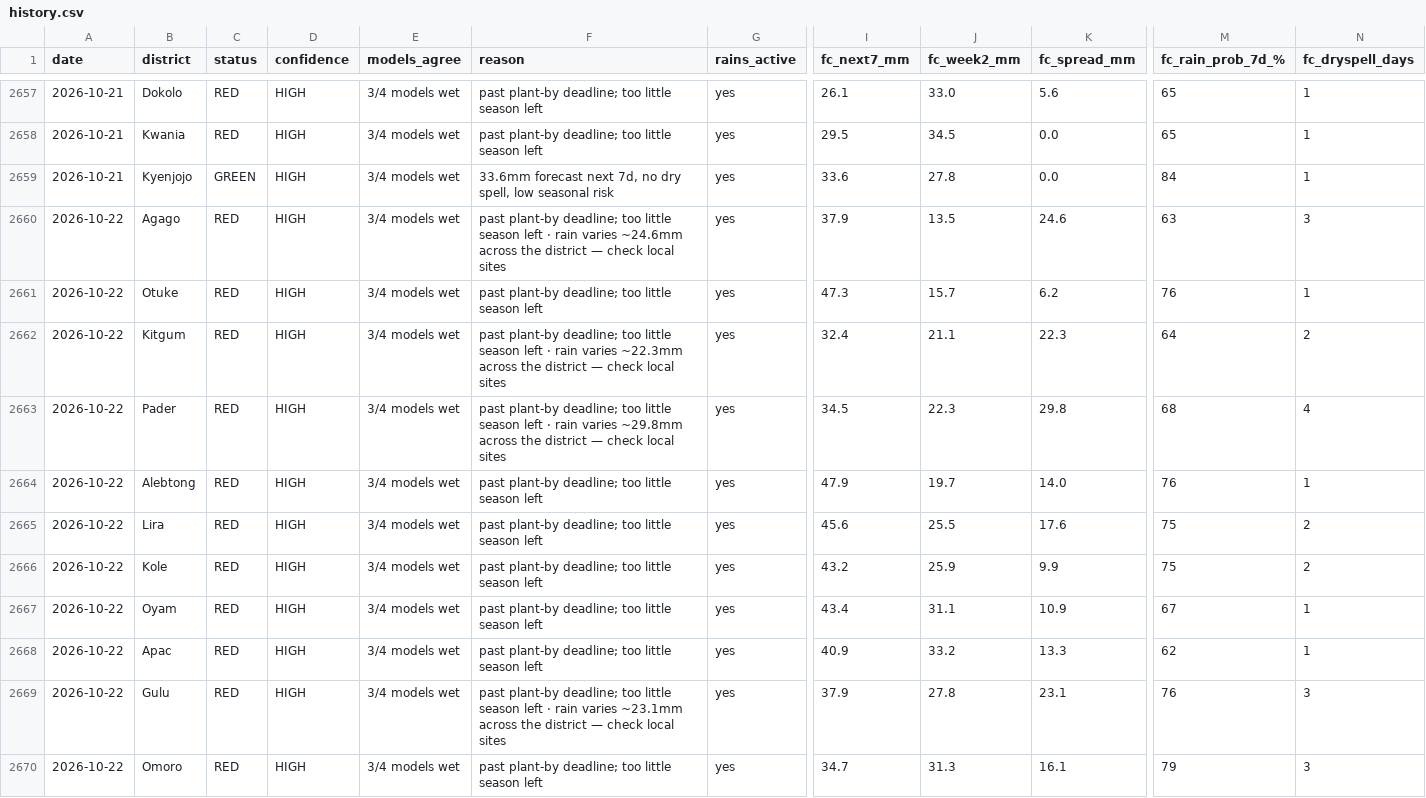
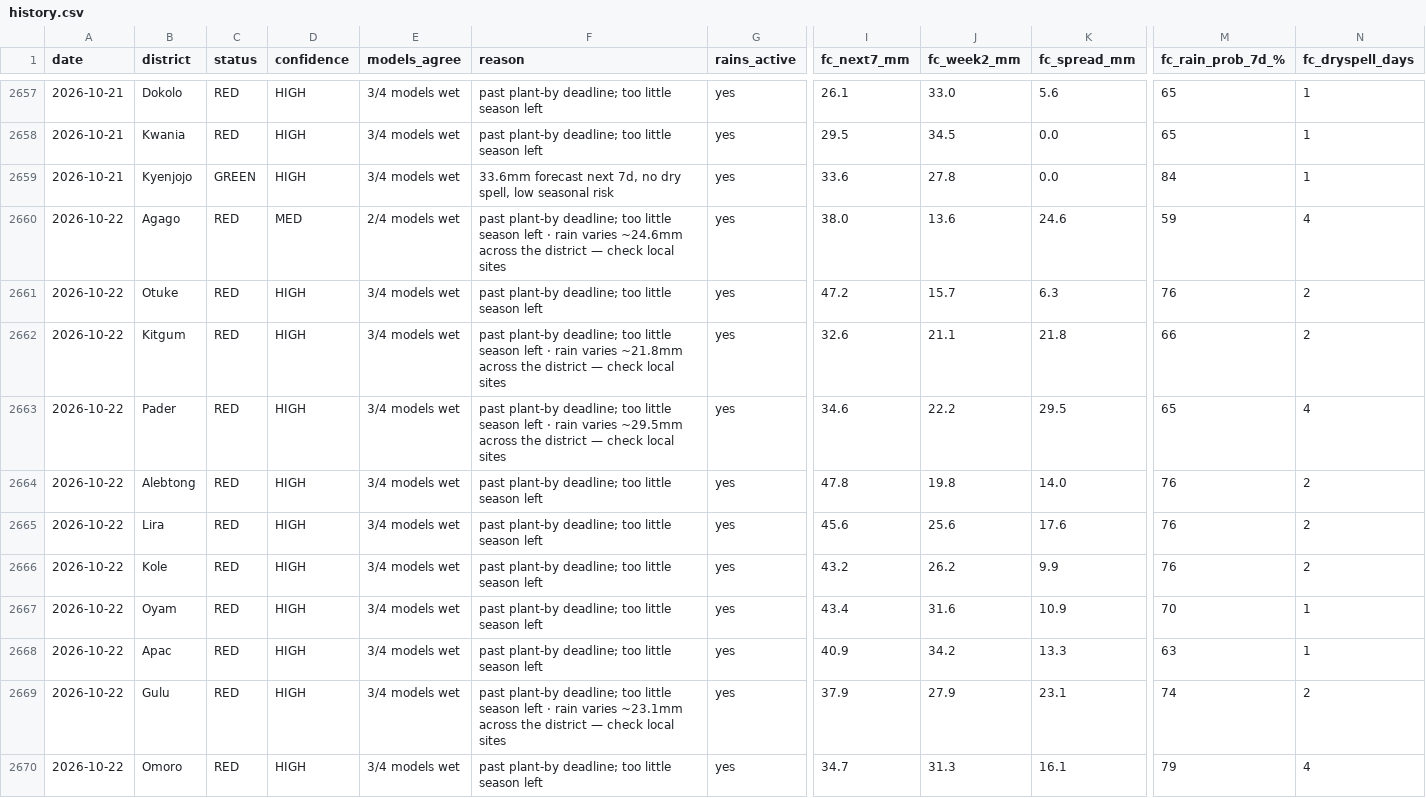
Before and after one commit to quinn-Uganda/planting-monitor, a CSV file: planting_monitor_out/history.csv, drawn as a sheet; only a part is shown, gaps mark what is left out; the diff covers the shown part only; the diff names each change by its address in the sheet, - before the commit and + after, or states it on an @@ line.

```diff
--- a/planting_monitor_out/history.csv
+++ b/planting_monitor_out/history.csv
-D2660 (confidence): HIGH
+D2660 (confidence): MED
-E2660 (models_agree): 3/4 models wet
+E2660 (models_agree): 2/4 models wet
-I2660 (fc_next7_mm): 37.9
+I2660 (fc_next7_mm): 38.0
-J2660 (fc_week2_mm): 13.5
+J2660 (fc_week2_mm): 13.6
-M2660 (fc_rain_prob_7d_%): 63
+M2660 (fc_rain_prob_7d_%): 59
-N2660 (fc_dryspell_days): 3
+N2660 (fc_dryspell_days): 4
-I2661 (fc_next7_mm): 47.3
+I2661 (fc_next7_mm): 47.2
-K2661 (fc_spread_mm): 6.2
+K2661 (fc_spread_mm): 6.3
-N2661 (fc_dryspell_days): 1
+N2661 (fc_dryspell_days): 2
-F2662 (reason): …rain varies ~22.3mm across the…
+F2662 (reason): …rain varies ~21.8mm across the…
-I2662 (fc_next7_mm): 32.4
+I2662 (fc_next7_mm): 32.6
-K2662 (fc_spread_mm): 22.3
+K2662 (fc_spread_mm): 21.8
-M2662 (fc_rain_prob_7d_%): 64
+M2662 (fc_rain_prob_7d_%): 66
-F2663 (reason): …rain varies ~29.8mm across the…
+F2663 (reason): …rain varies ~29.5mm across the…
-I2663 (fc_next7_mm): 34.5
+I2663 (fc_next7_mm): 34.6
-J2663 (fc_week2_mm): 22.3
+J2663 (fc_week2_mm): 22.2
-K2663 (fc_spread_mm): 29.8
+K2663 (fc_spread_mm): 29.5
-M2663 (fc_rain_prob_7d_%): 68
+M2663 (fc_rain_prob_7d_%): 65
-I2664 (fc_next7_mm): 47.9
+I2664 (fc_next7_mm): 47.8
-J2664 (fc_week2_mm): 19.7
+J2664 (fc_week2_mm): 19.8
-N2664 (fc_dryspell_days): 1
+N2664 (fc_dryspell_days): 2
-J2665 (fc_week2_mm): 25.5
+J2665 (fc_week2_mm): 25.6
-M2665:M2666 (fc_rain_prob_7d_%): 75
+M2665:M2666 (fc_rain_prob_7d_%): 76
-J2666 (fc_week2_mm): 25.9
+J2666 (fc_week2_mm): 26.2
-J2667 (fc_week2_mm): 31.1
+J2667 (fc_week2_mm): 31.6
-M2667 (fc_rain_prob_7d_%): 67
+M2667 (fc_rain_prob_7d_%): 70
-J2668 (fc_week2_mm): 33.2
+J2668 (fc_week2_mm): 34.2
-M2668 (fc_rain_prob_7d_%): 62
+M2668 (fc_rain_prob_7d_%): 63
-J2669 (fc_week2_mm): 27.8
+J2669 (fc_week2_mm): 27.9
-M2669 (fc_rain_prob_7d_%): 76
+M2669 (fc_rain_prob_7d_%): 74
-N2669 (fc_dryspell_days): 3
+N2669 (fc_dryspell_days): 2
-N2670 (fc_dryspell_days): 3
+N2670 (fc_dryspell_days): 4
```
Also changed, not shown: 24 edited cells elsewhere in this file, planting_monitor_out/status_today.csv, 4 other files.
